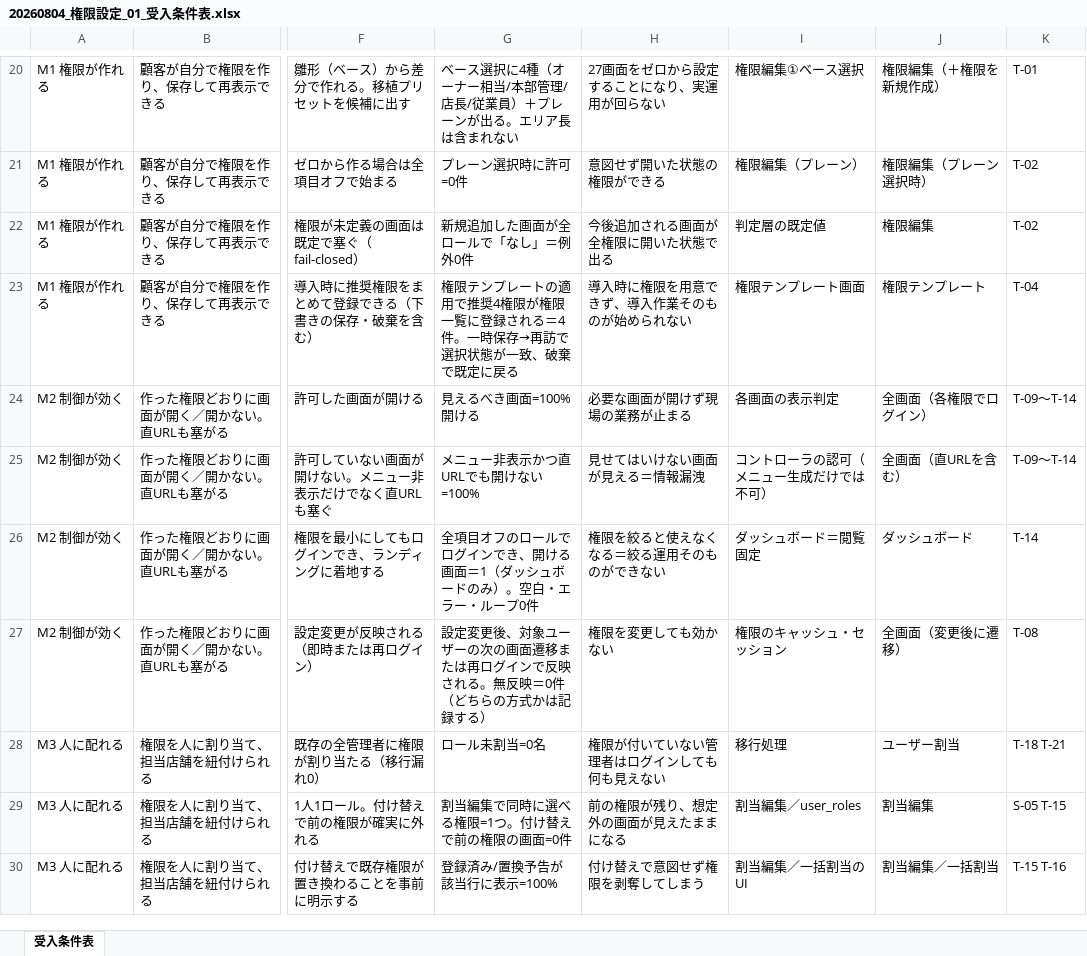
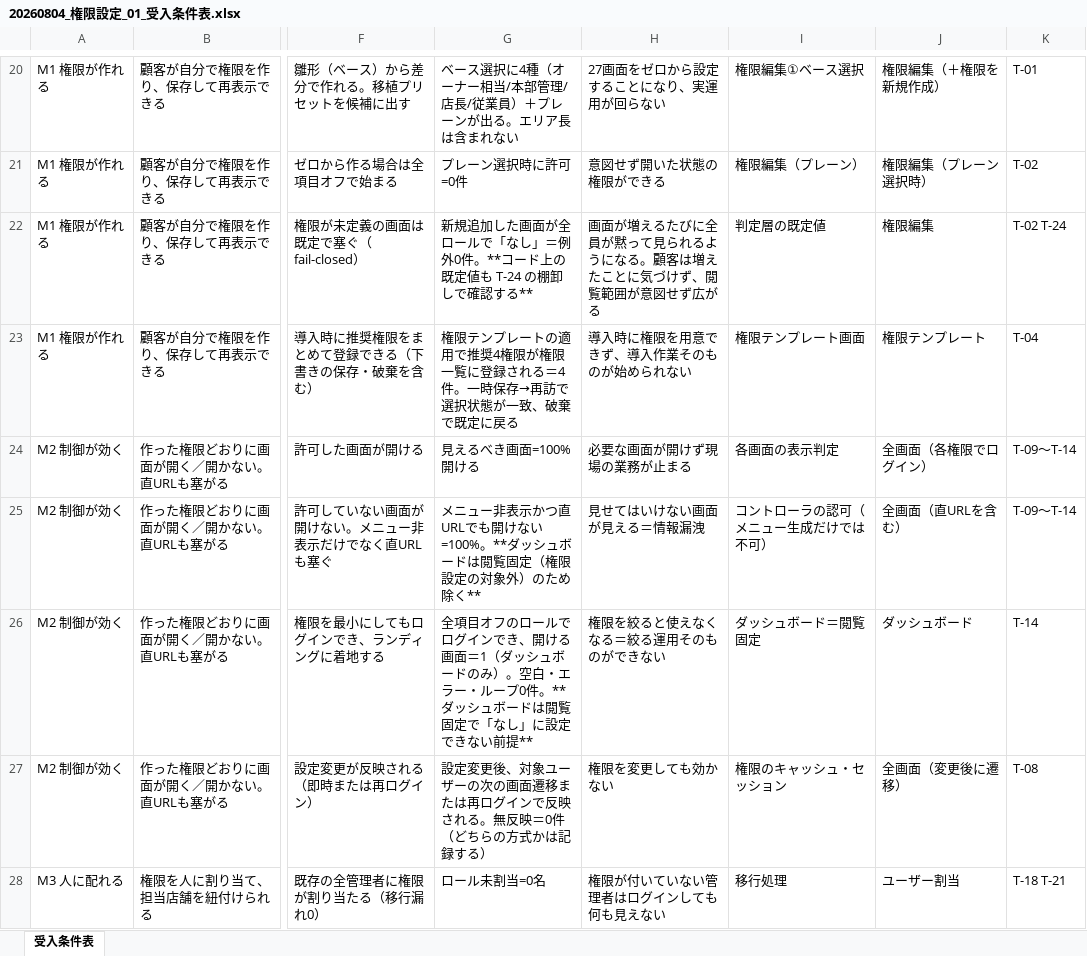
Before and after one commit to suguru789987/rakmy-permission-mock, an Excel workbook: 20260804_権限設定_01_受入条件表.xlsx, sheet 受入条件表, drawn as a sheet; only a part is shown, gaps mark what is left out; the shorter side is filled out with more unchanged rows; values as stored, in another font and other column widths than the file's, no borders; conditional formats not drawn; the diff covers the shown part only; the diff names each change by its address in the sheet, - before the commit and + after, or states it on an @@ line.

```diff
--- a/20260804_権限設定_01_受入条件表.xlsx (sheet 受入条件表)
+++ b/20260804_権限設定_01_受入条件表.xlsx (sheet 受入条件表)
-G22: 新規追加した画面が全ロールで「なし」＝例外0件
+G22: 新規追加した画面が全ロールで「なし」＝例外0件。**コード上の既定値も T-24 の棚卸しで確認する**
-H22: 今後追加される画面が全権限に開いた状態で出る
+H22: 画面が増えるたびに全員が黙って見られるようになる。顧客は増えたことに気づけず、閲覧範囲が意図せず広がる
-K22: T-02
+K22: T-02 T-24
-G25: メニュー非表示かつ直URLでも開けない=100%
+G25: メニュー非表示かつ直URLでも開けない=100%。**ダッシュボードは閲覧固定（権限設定の対象外）のため除く**
-G26: …ープ0件
+G26: …ープ0件。**ダッシュボードは閲覧固定で「なし」に設定できない前提**
```
Also changed, not shown: 1 removed row and 30 edited cells elsewhere in this sheet, 20260804_権限設定_02_検証プラン.xlsx, 2 other files.
